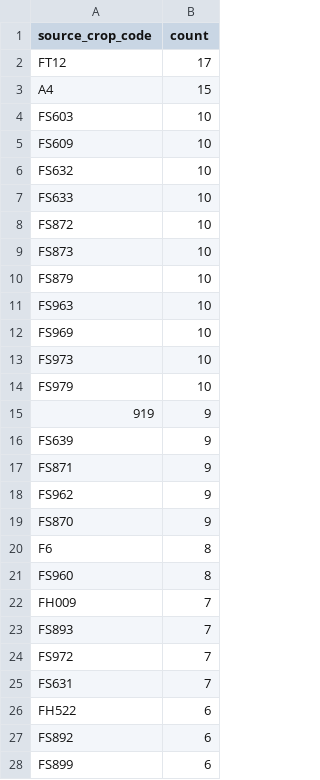
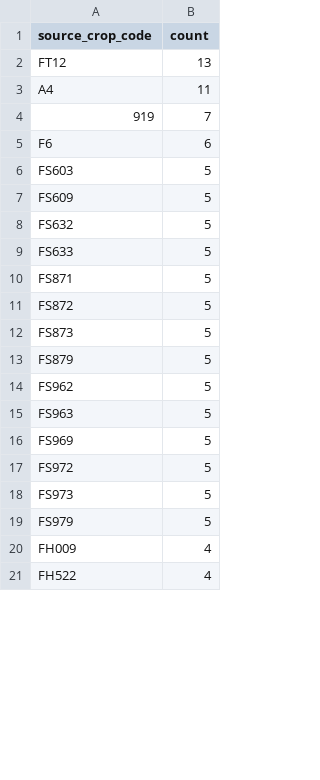
Before and after one commit to junborisproject0207-collab/vege-price-backend, a CSV file: output/unmatched_top_codes.csv, drawn as a sheet; only a part is shown; the diff covers the shown part only.

```diff
--- a/output/unmatched_top_codes.csv
+++ b/output/unmatched_top_codes.csv
@@ -1,28 +1,21 @@
 source_crop_code,count
-FT12,17
-A4,15
-FS603,10
-FS609,10
-FS632,10
-FS633,10
-FS872,10
-FS873,10
-FS879,10
-FS963,10
-FS969,10
-FS973,10
-FS979,10
-919,9
-FS639,9
-FS871,9
-FS962,9
-FS870,9
-F6,8
-FS960,8
-FH009,7
-FS893,7
-FS972,7
-FS631,7
-FH522,6
-FS892,6
-FS899,6
+FT12,13
+A4,11
+919,7
+F6,6
+FS603,5
+FS609,5
+FS632,5
+FS633,5
+FS871,5
+FS872,5
+FS873,5
+FS879,5
+FS962,5
+FS963,5
+FS969,5
+FS972,5
+FS973,5
+FS979,5
+FH009,4
+FH522,4
```
Also changed, not shown: 19 added rows, 14 removed rows and 10 edited cells elsewhere in this file, output/unmatched_top_names.csv, 10 other files.
